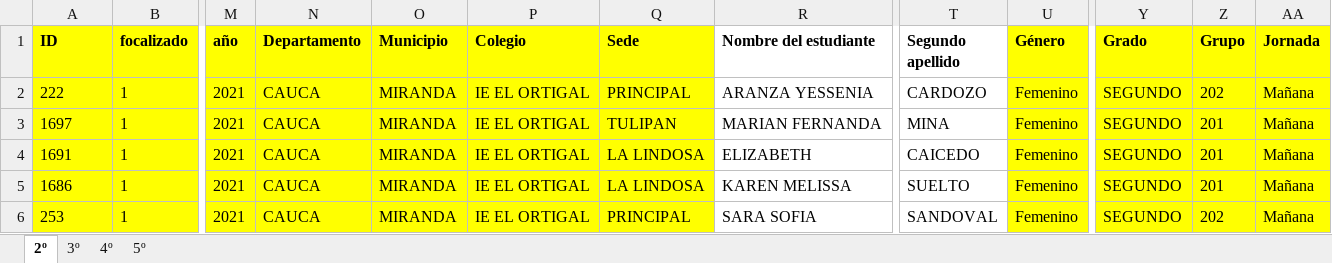
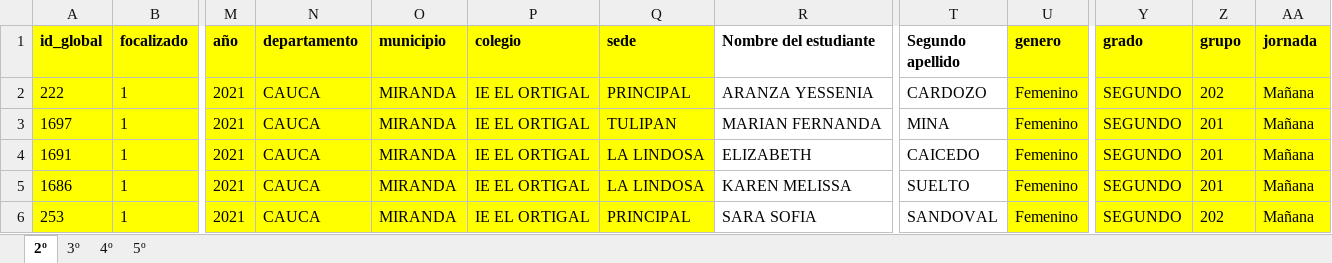
Before and after one commit to dacc93/Proyecto_AulaGlobal, an Excel workbook: Base_organizada/BBDD_Ortial/BBDD_Ortigal_Entrada_2021.xlsx, sheet 2º, drawn as a sheet; only a part is shown, gaps mark what is left out; values as stored, in another font and other column widths than the file's, no borders; conditional formats and table styles not drawn; the diff names each change by its address in the sheet, - before the commit and + after, or states it on an @@ line.

```diff
--- a/Base_organizada/BBDD_Ortial/BBDD_Ortigal_Entrada_2021.xlsx (sheet 2º)
+++ b/Base_organizada/BBDD_Ortial/BBDD_Ortigal_Entrada_2021.xlsx (sheet 2º)
-A1: ID
+A1: id_global
-N1: Departamento
+N1: departamento
-O1: Municipio
+O1: municipio
-P1: Colegio
+P1: colegio
-Q1: Sede
+Q1: sede
-U1: Género
+U1: genero
-Y1: Grado
+Y1: grado
-Z1: Grupo
+Z1: grupo
-AA1: Jornada
+AA1: jornada
```
Also changed, not shown: sheet 5º, sheet 4º, sheet 3º, Base_organizada/BBDD_Ortial/BBDD_Ortial_Entrada_2020.xlsx, Base_organizada/BBDD_Ortial/BBDD_Ortigal_Salida_2020.xlsx, 2 other files.
